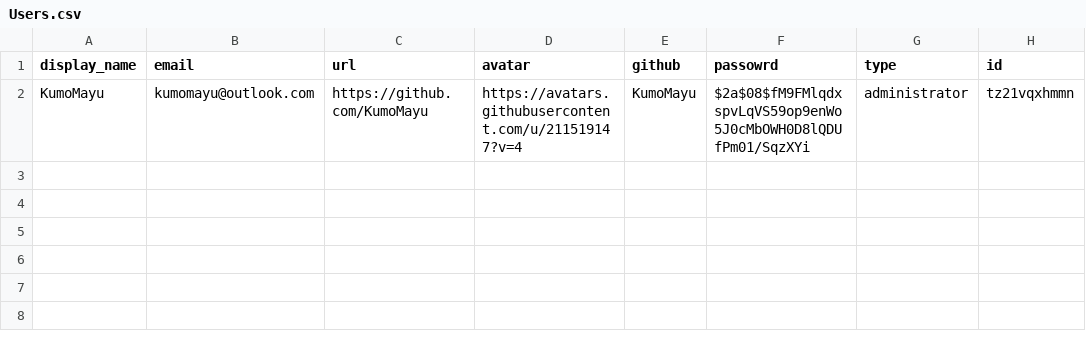
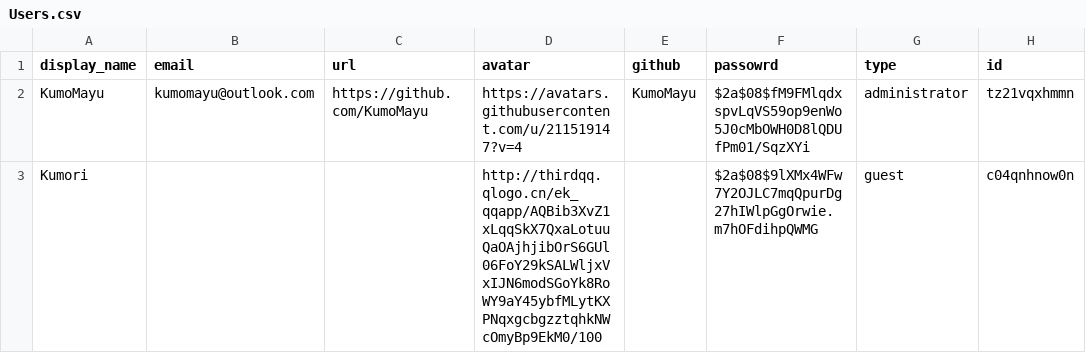
Before and after one commit to KumoMayu/waline-comments, a CSV file: data/Users.csv, drawn as a sheet.

Commit message:
feat(waline): update comment data

```diff
--- a/data/Users.csv
+++ b/data/Users.csv
@@ -2 +2,2 @@ display_name,email,url,avatar,github,passowrd,type,id
 KumoMayu,kumomayu@outlook.com,https://github.com/KumoMayu,https://avatars.githubusercontent.com/u/211519147?v=4,KumoMayu,$2a$08$fM9FMlqdxspvLqVS59op9enWo5J0cMbOWH0D8lQDUfPm01/SqzXYi,administrator,tz21vqxhmmn
+Kumori,,,http://thirdqq.qlogo.cn/ek_qqapp/AQBib3XvZ1xLqqSkX7QxaLotuuQaOAjhjibOrS6GUl06FoY29kSALWljxVxIJN6modSGoYk8RoWY9aY45ybfMLytKXPNqxgcbgzztqhkNWcOmyBp9EkM0/100,,$2a$08$9lXMx4WFw7Y2OJLC7mqQpurDg27hIWlpGgOrwie.m7hOFdihpQWMG,guest,c04qnhnow0n
```
